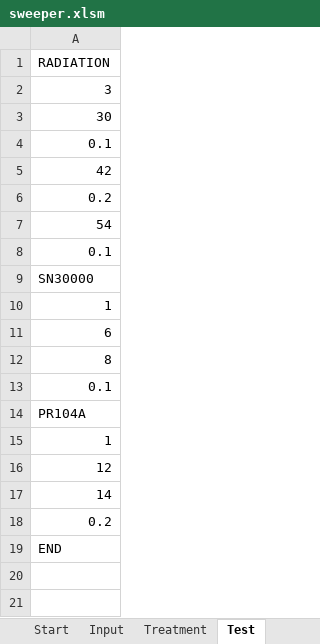
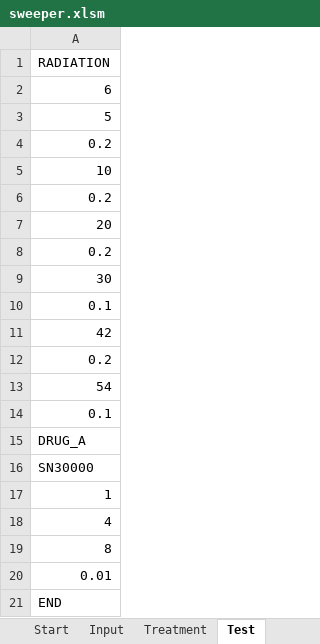
Before and after one commit to gibbogle/spheroid-abm, an Excel workbook: VBA/sweeper.xlsm, sheet Test, drawn as a sheet; values as stored, in another font and other column widths than the file's, no borders; removed rows and columns are numbered as before the commit, all else as after; the diff names each change by its address in the sheet, - before the commit and + after, or states it on an @@ line.

```diff
--- a/VBA/sweeper.xlsm (sheet Test)
+++ b/VBA/sweeper.xlsm (sheet Test)
-A2: 3
+A2: 6
+row 3: 5
-row 18: 0.2
+row 4: 0.2
+row 5: 10
+row 6: 0.2
+row 7: 20
+row 8: 0.2
+row 15: DRUG_A
-A18: 6
+A18: 4
-A20: 0.1
+A20: 0.01
-row 14: PR104A
-row 15: 1
-row 16: 12
-row 17: 14
```
Also changed, not shown: sheet Input, sheet Treatment, sheet Start, formulas that keep their value, 12 other files.
